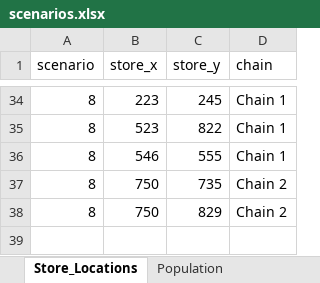
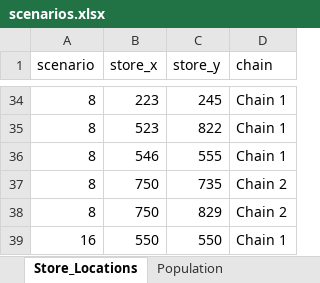
Before and after one commit to SandraRudeloff/Pattern_Comparison_Toy_Example, an Excel workbook: Traceback_Model/Data/scenarios.xlsx, sheet Store_Locations, drawn as a sheet; only a part is shown, gaps mark what is left out; values as stored, in another font and other column widths than the file's, no borders; the diff names each change by its address in the sheet, - before the commit and + after, or states it on an @@ line.

```diff
--- a/Traceback_Model/Data/scenarios.xlsx (sheet Store_Locations)
+++ b/Traceback_Model/Data/scenarios.xlsx (sheet Store_Locations)
+row 39: 16 | 550 | 550 | Chain 1
```
Also changed, not shown: sheet Population, sheet Outbreak_Locations, 1 other file.
